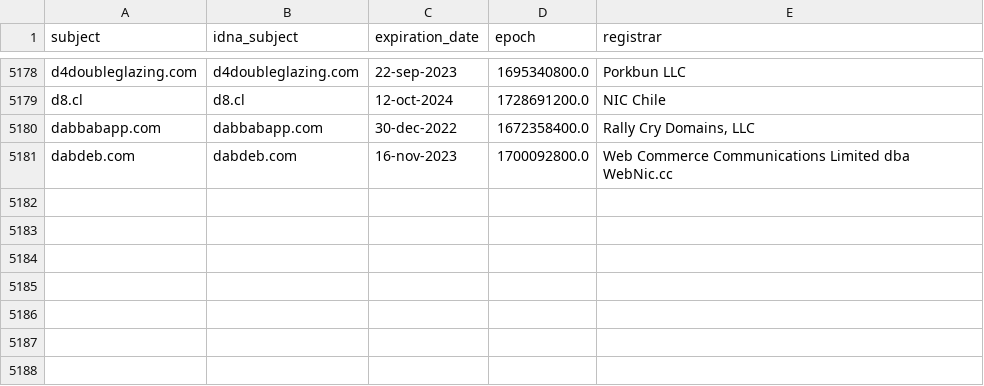
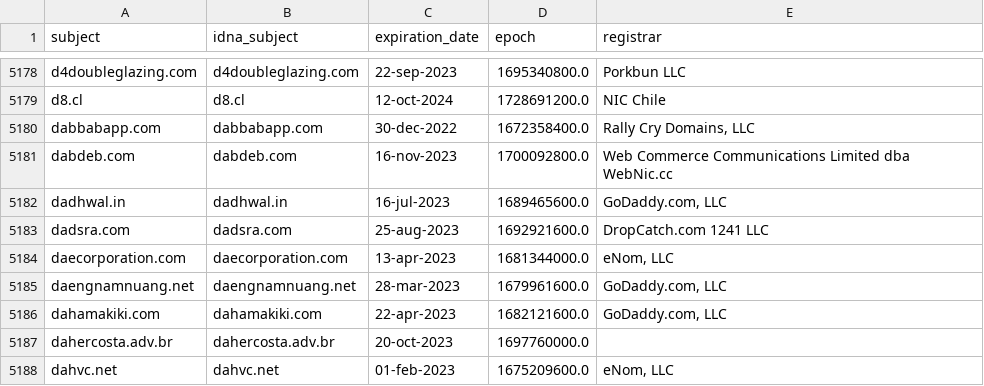
Before and after one commit to dead-hosts/upd_domain_git_gioxx, a CSV file: .pyfunceble/whois.csv, drawn as a sheet; only a part is shown, gaps mark what is left out.

```diff
--- a/.pyfunceble/whois.csv
+++ b/.pyfunceble/whois.csv
@@ -5181 +5181,8 @@ dabbabapp.com,dabbabapp.com,30-dec-2022,1672358400.0,"Rally Cry Domains, LLC"
 dabdeb.com,dabdeb.com,16-nov-2023,1700092800.0,Web Commerce Communications Limited dba WebNic.cc
+dadhwal.in,dadhwal.in,16-jul-2023,1689465600.0,"GoDaddy.com, LLC"
+dadsra.com,dadsra.com,25-aug-2023,1692921600.0,DropCatch.com 1241 LLC
+daecorporation.com,daecorporation.com,13-apr-2023,1681344000.0,"eNom, LLC"
+daengnamnuang.net,daengnamnuang.net,28-mar-2023,1679961600.0,"GoDaddy.com, LLC"
+dahamakiki.com,dahamakiki.com,22-apr-2023,1682121600.0,"GoDaddy.com, LLC"
+dahercosta.adv.br,dahercosta.adv.br,20-oct-2023,1697760000.0,
+dahvc.net,dahvc.net,01-feb-2023,1675209600.0,"eNom, LLC"
```
Also changed, not shown: .pyfunceble/inactive.csv, 12 other files.
